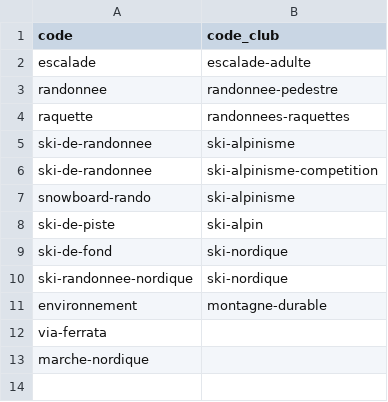
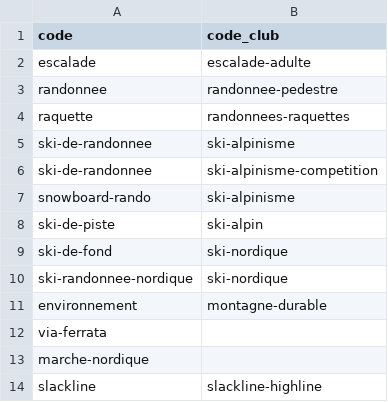
Before and after one commit to Club-Alpin-Lyon-Villeurbanne/ffcam-formations-scraper, a CSV file: config/clubs/chambery/correspondance-commissions.csv, drawn as a sheet.

```diff
--- a/config/clubs/chambery/correspondance-commissions.csv
+++ b/config/clubs/chambery/correspondance-commissions.csv
@@ -13 +13,2 @@ via-ferrata,
 marche-nordique,
+slackline,slackline-highline
```
Also changed, not shown: config/clubs/clermont/correspondance-commissions.csv, 16 other files.
